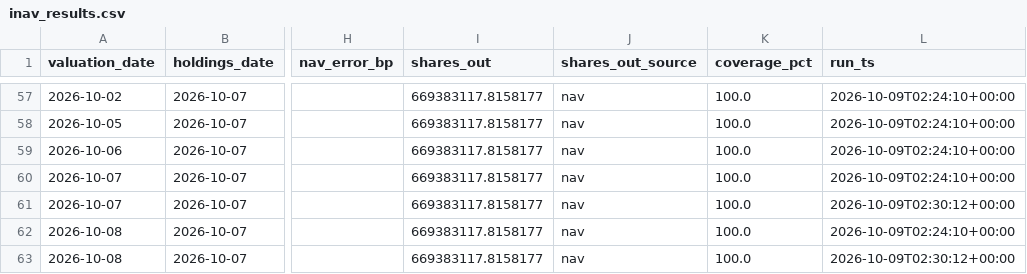
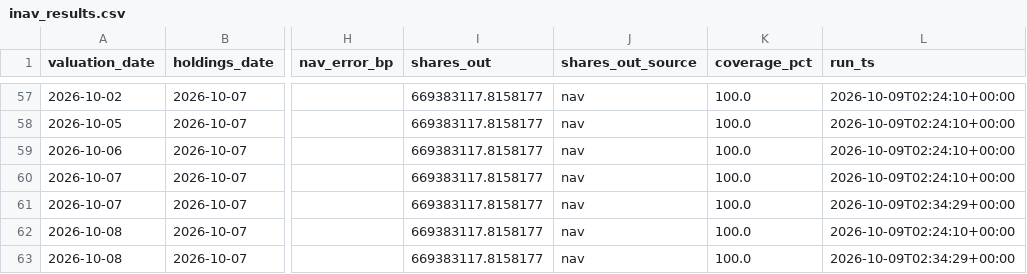
Before and after one commit to vanshwahi01/qqq-inav-monitor, a CSV file: data/inav_results.csv, drawn as a sheet; only a part is shown, gaps mark what is left out; the diff names each change by its address in the sheet, - before the commit and + after, or states it on an @@ line.

```diff
--- a/data/inav_results.csv
+++ b/data/inav_results.csv
-L61 (run_ts): 2026-10-09T02:30:12+00:00
+L61 (run_ts): 2026-10-09T02:34:29+00:00
-L63 (run_ts): 2026-10-09T02:30:12+00:00
+L63 (run_ts): 2026-10-09T02:34:29+00:00
```
Also changed, not shown: 4 other files.
